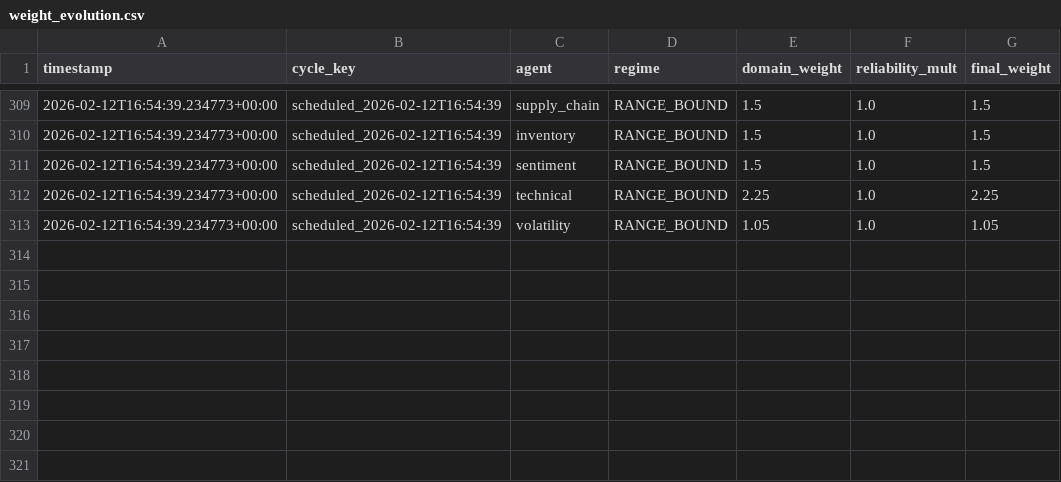
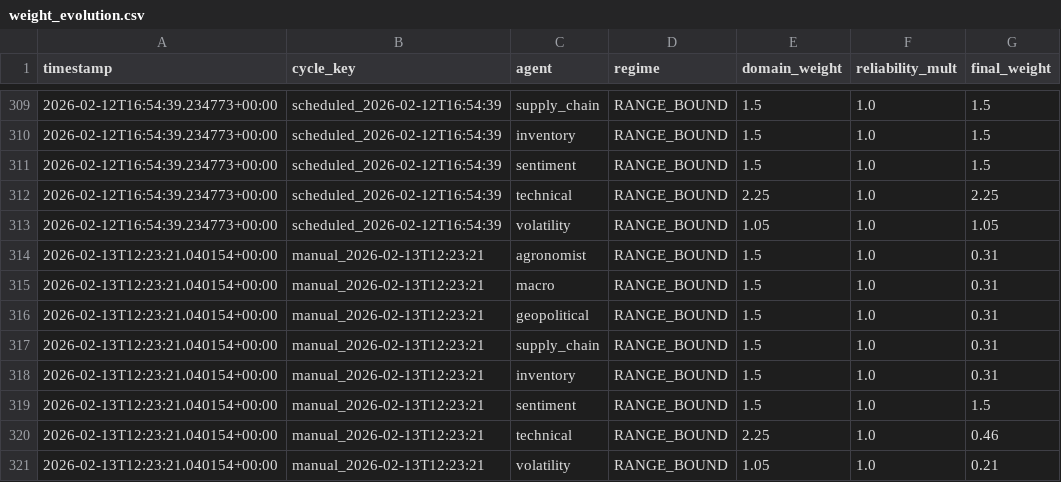
Before and after one commit to rozavala/real_options, a CSV file: prod/data/weight_evolution.csv, drawn as a sheet; only a part is shown, gaps mark what is left out.

Commit message:
Snapshot prod: 2026-02-13 13:00

```diff
--- a/prod/data/weight_evolution.csv
+++ b/prod/data/weight_evolution.csv
@@ -313 +313,9 @@ timestamp,cycle_key,agent,regime,domain_weight,reliability_mult,final_weight
 2026-02-12T16:54:39.234773+00:00,scheduled_2026-02-12T16:54:39,volatility,RANGE_BOUND,1.05,1.0,1.05
+2026-02-13T12:23:21.040154+00:00,manual_2026-02-13T12:23:21,agronomist,RANGE_BOUND,1.5,1.0,0.31
+2026-02-13T12:23:21.040154+00:00,manual_2026-02-13T12:23:21,macro,RANGE_BOUND,1.5,1.0,0.31
+2026-02-13T12:23:21.040154+00:00,manual_2026-02-13T12:23:21,geopolitical,RANGE_BOUND,1.5,1.0,0.31
+2026-02-13T12:23:21.040154+00:00,manual_2026-02-13T12:23:21,supply_chain,RANGE_BOUND,1.5,1.0,0.31
+2026-02-13T12:23:21.040154+00:00,manual_2026-02-13T12:23:21,inventory,RANGE_BOUND,1.5,1.0,0.31
+2026-02-13T12:23:21.040154+00:00,manual_2026-02-13T12:23:21,sentiment,RANGE_BOUND,1.5,1.0,1.5
+2026-02-13T12:23:21.040154+00:00,manual_2026-02-13T12:23:21,technical,RANGE_BOUND,2.25,1.0,0.46
+2026-02-13T12:23:21.040154+00:00,manual_2026-02-13T12:23:21,volatility,RANGE_BOUND,1.05,1.0,0.21
```
Also changed, not shown: prod/data/agent_accuracy_structured.csv, prod/decision_signals.csv, 14 other files.
